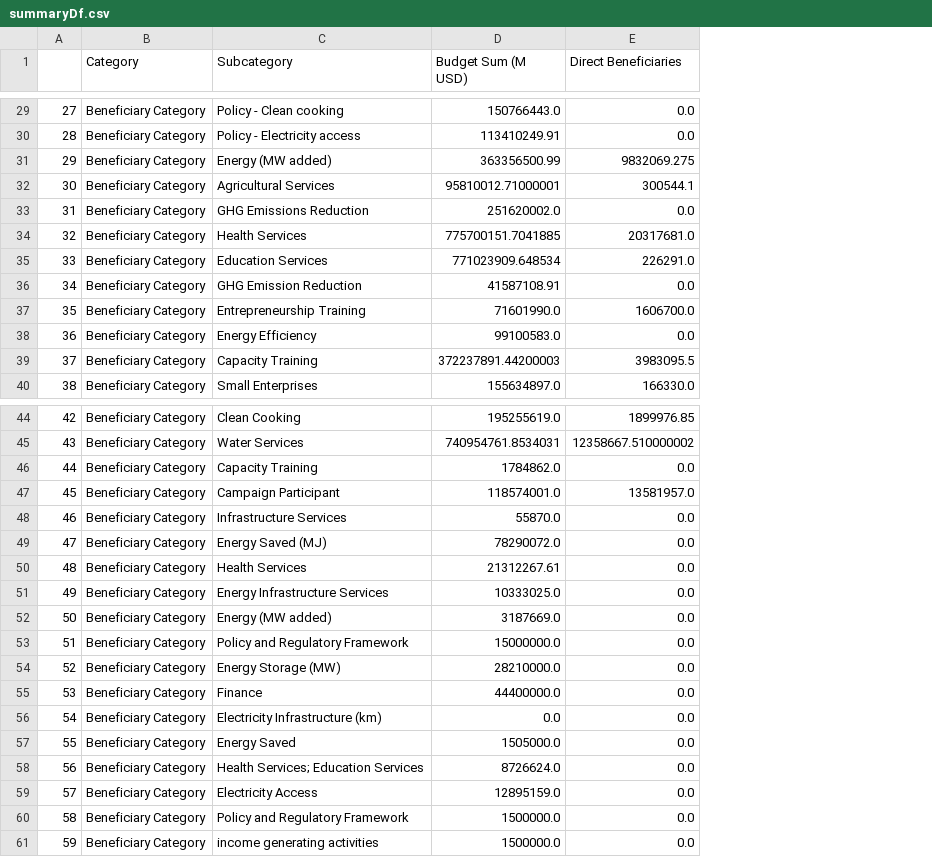
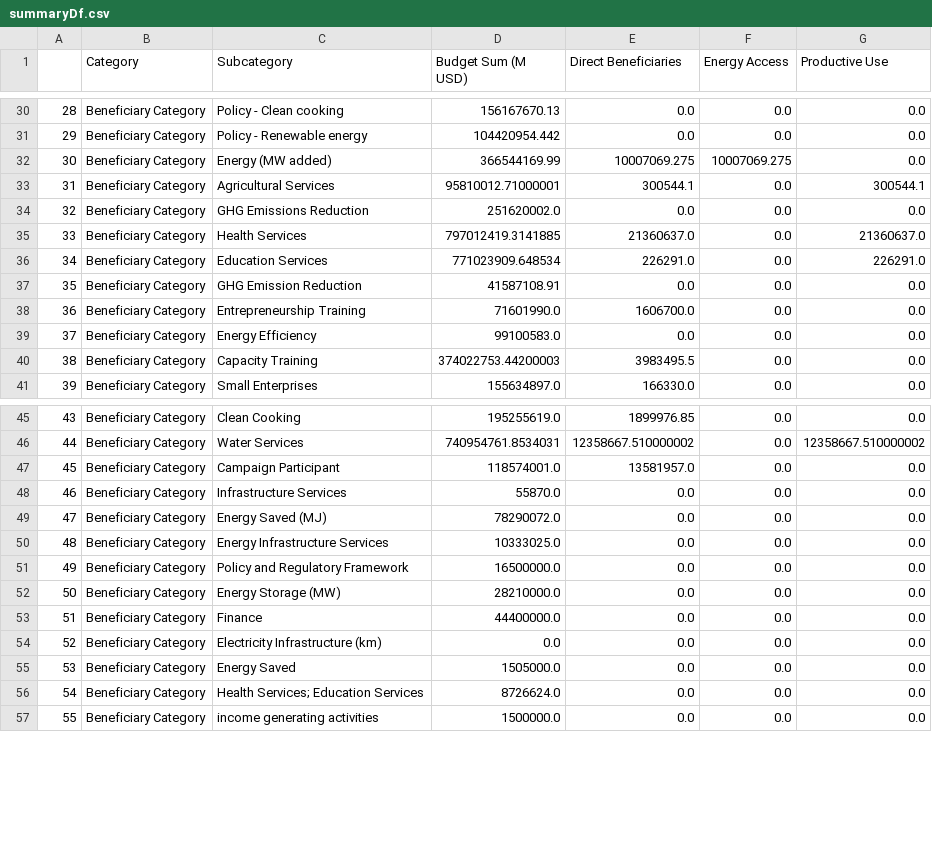
Before and after one commit to Ben-Keller/Energy-Moonshot-Tracker, a CSV file: 02_Output/05_Summary/summaryDf.csv, drawn as a sheet; only a part is shown, gaps mark what is left out; removed rows and columns are numbered as before the commit, all else as after; the diff covers the shown part only; the diff names each change by its address in the sheet, - before the commit and + after, or states it on an @@ line.

```diff
--- a/02_Output/05_Summary/summaryDf.csv
+++ b/02_Output/05_Summary/summaryDf.csv
+column F (Energy Access), rows 30-41: 0.0 | 0.0 | 10007069.275 | 0.0 | 0.0 | 0.0 | 0.0 | 0.0 | 0.0 | 0.0 | 0.0 | 0.0; rows 45-57: all 0.0
+column G (Productive Use), rows 30-41: 0.0 | 0.0 | 0.0 | 300544.1 | 0.0 | 21360637.0 | 226291.0 | 0.0 | 0.0 | 0.0 | 0.0 | 0.0; rows 45-57: 0.0 | 12358667.510000002 | 0.0 | 0.0 | 0.0 | 0.0 | 0.0 | 0.0 | 0.0 | 0.0 | 0.0 | 0.0 | 0.0
@@ column A renumbered from row 26 down @@
-D30 (Budget Sum (M USD)): 150766443.0
+D30 (Budget Sum (M USD)): 156167670.13
-C31 (Subcategory): Policy - Electricity access
+C31 (Subcategory): Policy - Renewable energy
-D31 (Budget Sum (M USD)): 113410249.91
+D31 (Budget Sum (M USD)): 104420954.442
-D32 (Budget Sum (M USD)): 363356500.99
+D32 (Budget Sum (M USD)): 366544169.99
-E32 (Direct Beneficiaries): 9832069.275
+E32 (Direct Beneficiaries): 10007069.275
-D35 (Budget Sum (M USD)): 775700151.7041885
+D35 (Budget Sum (M USD)): 797012419.3141885
-E35 (Direct Beneficiaries): 20317681.0
+E35 (Direct Beneficiaries): 21360637.0
-D40 (Budget Sum (M USD)): 372237891.44200003
+D40 (Budget Sum (M USD)): 374022753.44200003
-E40 (Direct Beneficiaries): 3983095.5
+E40 (Direct Beneficiaries): 3983495.5
-row 46: 44 | Beneficiary Category | Capacity Training | 1784862.0 | 0.0
-row 50: 48 | Beneficiary Category | Health Services | 21312267.61 | 0.0
-row 52: 50 | Beneficiary Category | Energy (MW added) | 3187669.0 | 0.0
-D51 (Budget Sum (M USD)): 15000000.0
+D51 (Budget Sum (M USD)): 16500000.0
-row 59: 57 | Beneficiary Category | Electricity Access | 12895159.0 | 0.0
-row 60: 58 | Beneficiary Category | Policy and Regulatory Framework | 1500000.0 | 0.0
```
Also changed, not shown: 2 added rows, 1 removed row and 22 edited cells elsewhere in this file, 02_Output/01_Projects/projectDfFull.csv, 02_Output/02_Outputs/outputDfValidation.csv, 6 other files.
